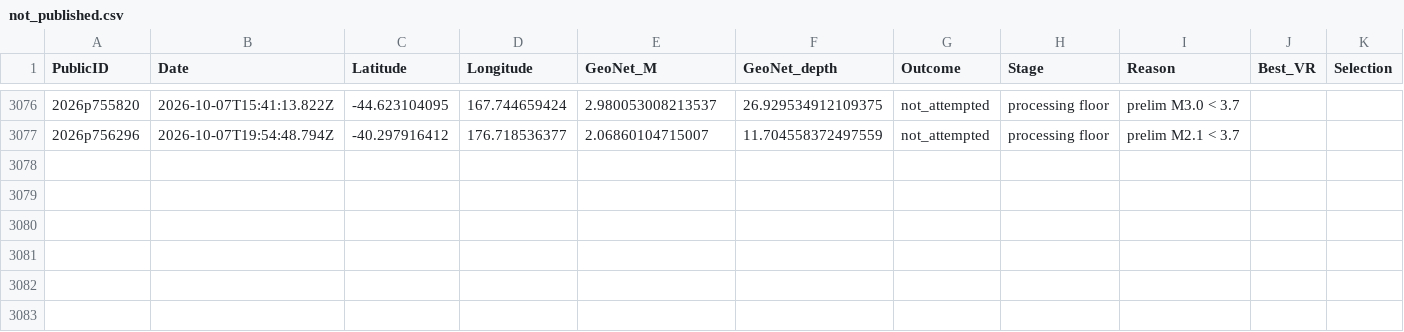
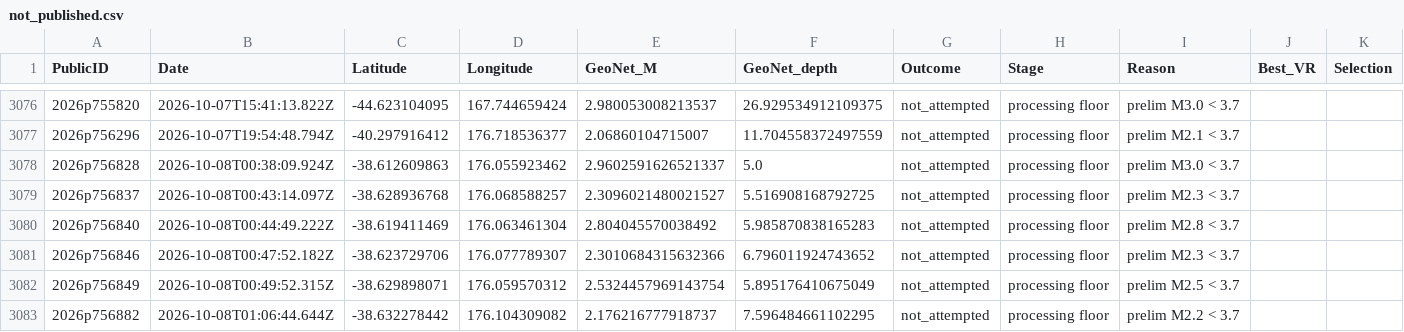
Before and after one commit to Dani-Lindsay/auto_tdmt_NZ, a CSV file: not_published.csv, drawn as a sheet; only a part is shown, gaps mark what is left out.

```diff
--- a/not_published.csv
+++ b/not_published.csv
@@ -3077 +3077,7 @@ PublicID,Date,Latitude,Longitude,GeoNet_M,GeoNet_depth,Outcome,Stage,Reason,Best
 2026p756296,2026-10-07T19:54:48.794Z,-40.297916412,176.718536377,2.06860104715007,11.704558372497559,not_attempted,processing floor,prelim M2.1 < 3.7,,
+2026p756828,2026-10-08T00:38:09.924Z,-38.612609863,176.055923462,2.9602591626521337,5.0,not_attempted,processing floor,prelim M3.0 < 3.7,,
+2026p756837,2026-10-08T00:43:14.097Z,-38.628936768,176.068588257,2.3096021480021527,5.516908168792725,not_attempted,processing floor,prelim M2.3 < 3.7,,
+2026p756840,2026-10-08T00:44:49.222Z,-38.619411469,176.063461304,2.804045570038492,5.985870838165283,not_attempted,processing floor,prelim M2.8 < 3.7,,
+2026p756846,2026-10-08T00:47:52.182Z,-38.623729706,176.077789307,2.3010684315632366,6.796011924743652,not_attempted,processing floor,prelim M2.3 < 3.7,,
+2026p756849,2026-10-08T00:49:52.315Z,-38.629898071,176.059570312,2.5324457969143754,5.895176410675049,not_attempted,processing floor,prelim M2.5 < 3.7,,
+2026p756882,2026-10-08T01:06:44.644Z,-38.632278442,176.104309082,2.176216777918737,7.596484661102295,not_attempted,processing floor,prelim M2.2 < 3.7,,
```
